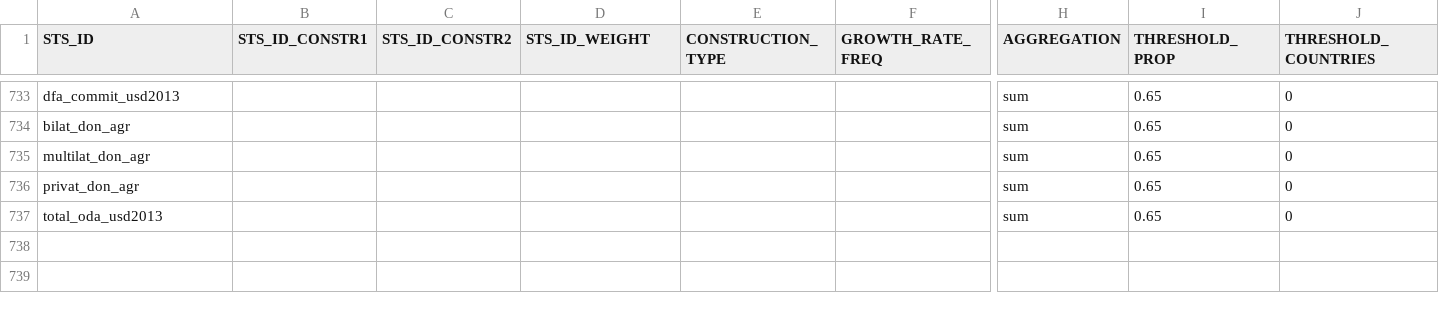
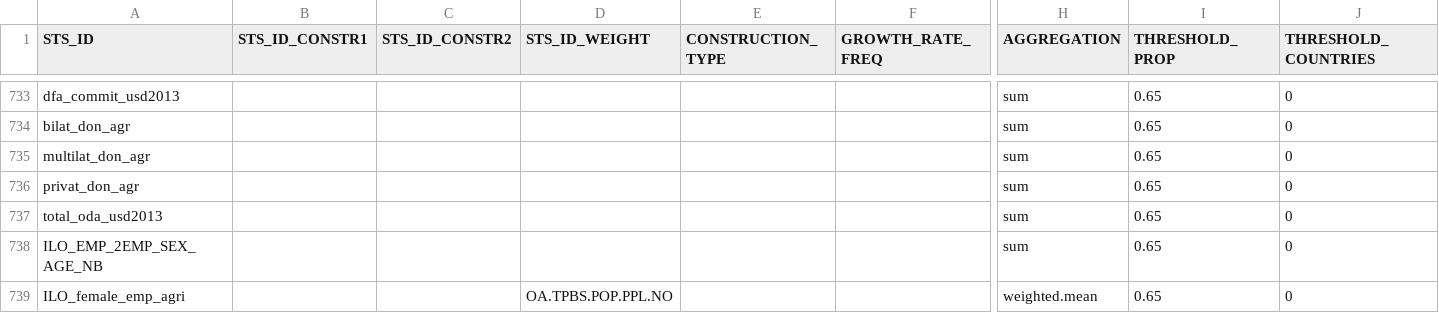
Before and after one commit to UNFAOstatistics/pocketbook_database, a CSV file: input_data/Construction2015.csv, drawn as a sheet; only a part is shown, gaps mark what is left out; rows hold the shown columns only; the diff names each change by its address in the sheet, - before the commit and + after, or states it on an @@ line.

```diff
--- a/input_data/Construction2015.csv
+++ b/input_data/Construction2015.csv
+row 738: ILO_EMP_2EMP_SEX_AGE_NB |  |  |  |  |  | sum | 0.65 | 0
+row 739: ILO_female_emp_agri |  |  | OA.TPBS.POP.PPL.NO |  |  | weighted.mean | 0.65 | 0
```
Also changed, not shown: input_data/Metadata2015.csv, 6 other files.
